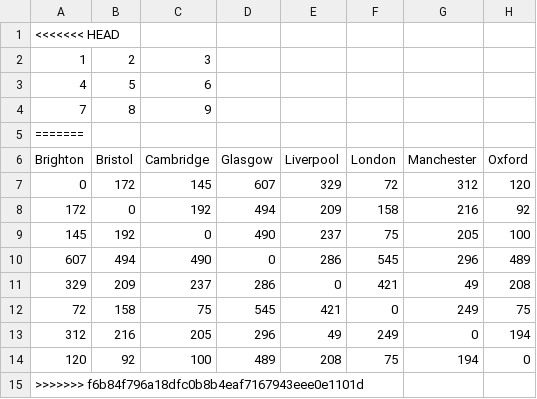
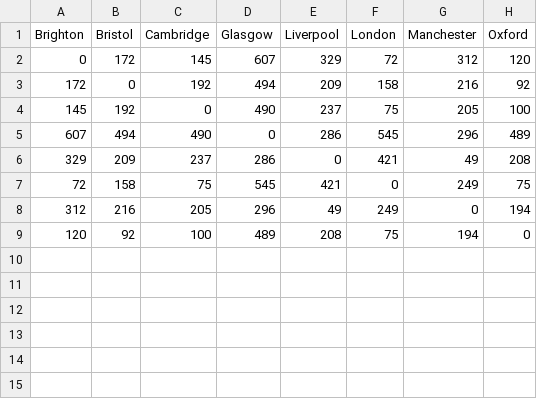
Before and after one commit to Faizan1394/Parallel-Genetic-Algorithm, a CSV file: Map data.csv, drawn as a sheet; the diff names each change by its address in the sheet, - before the commit and + after, or states it on an @@ line.

```diff
--- a/Map data.csv
+++ b/Map data.csv
-row 1: <<<<<<< HEAD
-row 2: 1 | 2 | 3
-row 3: 4 | 5 | 6
-row 4: 7 | 8 | 9
-row 5: =======
-row 15: >>>>>>> f6b84f796a18dfc0b8b4eaf7167943eee0e1101d
```
Also changed, not shown: 40 other files.
